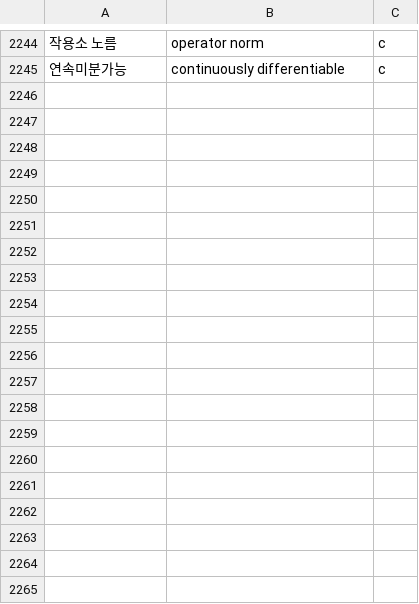
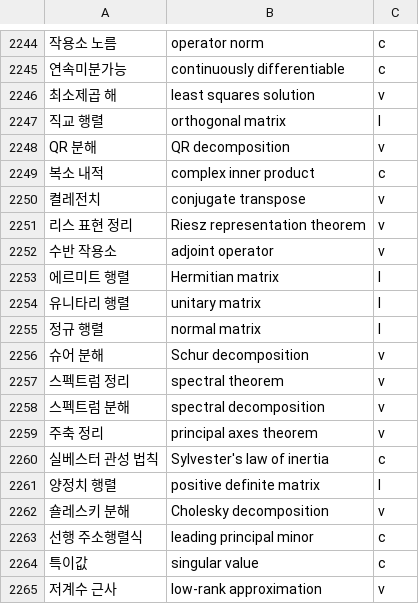
Before and after one commit to radix24/namunnip-textbook-univ, a TSV file: curricula/univ-terms.tsv, drawn as a sheet; only a part is shown, gaps mark what is left out; the diff covers the shown part only; the diff names each change by its address in the sheet, - before the commit and + after, or states it on an @@ line.

```diff
--- a/curricula/univ-terms.tsv
+++ b/curricula/univ-terms.tsv
+row 2246: 최소제곱 해 | least squares solution | v
+row 2247: 직교 행렬 | orthogonal matrix | l
+row 2248: QR 분해 | QR decomposition | v
+row 2249: 복소 내적 | complex inner product | c
+row 2250: 켤레전치 | conjugate transpose | v
+row 2251: 리스 표현 정리 | Riesz representation theorem | v
+row 2252: 수반 작용소 | adjoint operator | v
+row 2253: 에르미트 행렬 | Hermitian matrix | l
+row 2254: 유니타리 행렬 | unitary matrix | l
+row 2255: 정규 행렬 | normal matrix | l
+row 2256: 슈어 분해 | Schur decomposition | v
+row 2257: 스펙트럼 정리 | spectral theorem | v
+row 2258: 스펙트럼 분해 | spectral decomposition | v
+row 2259: 주축 정리 | principal axes theorem | v
+row 2260: 실베스터 관성 법칙 | Sylvester's law of inertia | c
+row 2261: 양정치 행렬 | positive definite matrix | l
+row 2262: 숄레스키 분해 | Cholesky decomposition | v
+row 2263: 선행 주소행렬식 | leading principal minor | c
+row 2264: 특이값 | singular value | c
+row 2265: 저계수 근사 | low-rank approximation | v
```
Also changed, not shown: 13 added rows elsewhere in this file.
